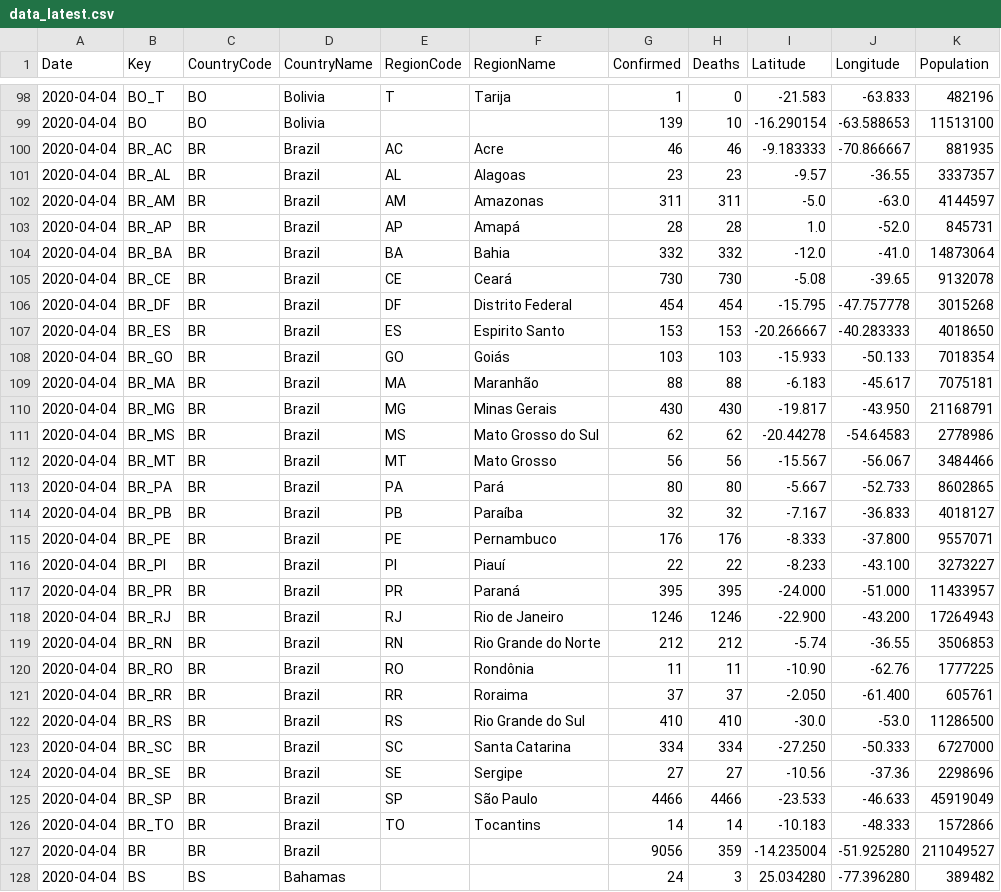
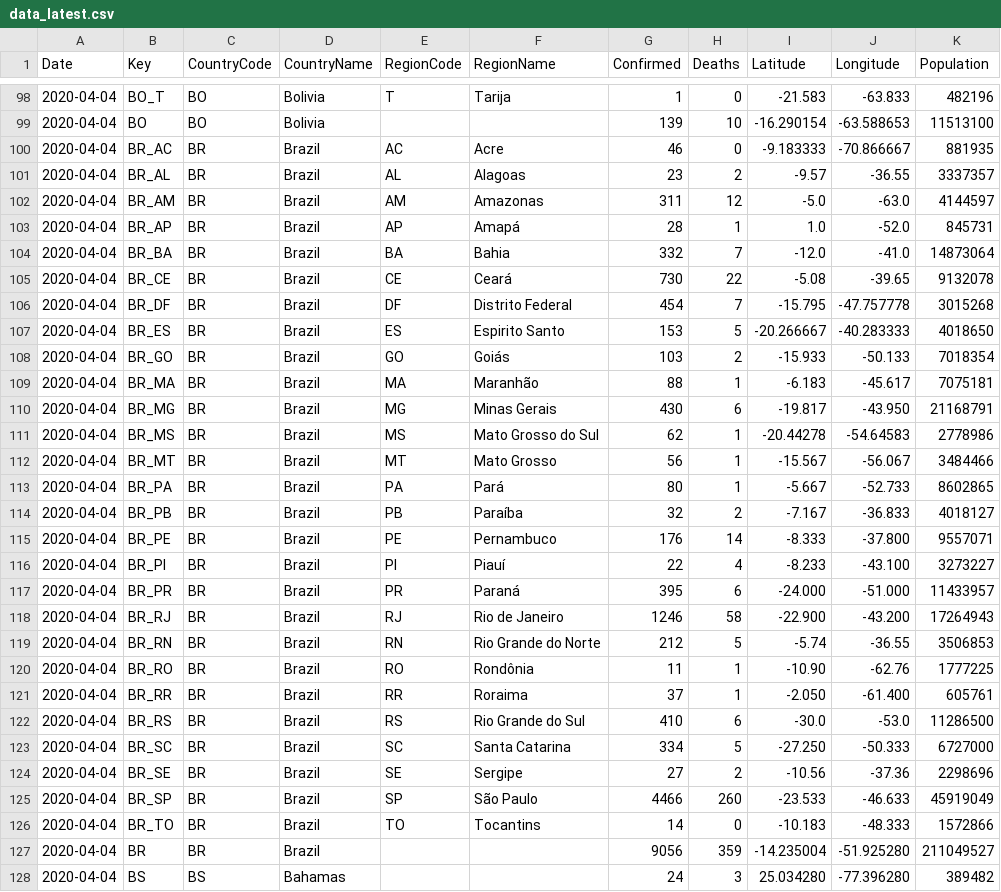
Before and after one commit to sfrias/data, a CSV file: data_latest.csv, drawn as a sheet; only a part is shown, gaps mark what is left out.

```diff
--- a/data_latest.csv
+++ b/data_latest.csv
@@ -99,29 +99,29 @@ Date,Key,CountryCode,CountryName,RegionCode,RegionName,Confirmed,Deaths,Latitude
 2020-04-04,BO,BO,Bolivia,,,139,10,-16.290154,-63.588653,11513100
-2020-04-04,BR_AC,BR,Brazil,AC,Acre,46,46,-9.183333,-70.866667,881935
-2020-04-04,BR_AL,BR,Brazil,AL,Alagoas,23,23,-9.57,-36.55,3337357
-2020-04-04,BR_AM,BR,Brazil,AM,Amazonas,311,311,-5.0,-63.0,4144597
-2020-04-04,BR_AP,BR,Brazil,AP,Amapá,28,28,1.0,-52.0,845731
-2020-04-04,BR_BA,BR,Brazil,BA,Bahia,332,332,-12.0,-41.0,14873064
-2020-04-04,BR_CE,BR,Brazil,CE,Ceará,730,730,-5.08,-39.65,9132078
-2020-04-04,BR_DF,BR,Brazil,DF,Distrito Federal,454,454,-15.795,-47.757778,3015268
-2020-04-04,BR_ES,BR,Brazil,ES,Espirito Santo,153,153,-20.266667,-40.283333,4018650
-2020-04-04,BR_GO,BR,Brazil,GO,Goiás,103,103,-15.933,-50.133,7018354
-2020-04-04,BR_MA,BR,Brazil,MA,Maranhão,88,88,-6.183,-45.617,7075181
-2020-04-04,BR_MG,BR,Brazil,MG,Minas Gerais,430,430,-19.817,-43.950,21168791
-2020-04-04,BR_MS,BR,Brazil,MS,Mato Grosso do Sul,62,62,-20.44278,-54.64583,2778986
-2020-04-04,BR_MT,BR,Brazil,MT,Mato Grosso,56,56,-15.567,-56.067,3484466
-2020-04-04,BR_PA,BR,Brazil,PA,Pará,80,80,-5.667,-52.733,8602865
-2020-04-04,BR_PB,BR,Brazil,PB,Paraíba,32,32,-7.167,-36.833,4018127
-2020-04-04,BR_PE,BR,Brazil,PE,Pernambuco,176,176,-8.333,-37.800,9557071
-2020-04-04,BR_PI,BR,Brazil,PI,Piauí,22,22,-8.233,-43.100,3273227
-2020-04-04,BR_PR,BR,Brazil,PR,Paraná,395,395,-24.000,-51.000,11433957
-2020-04-04,BR_RJ,BR,Brazil,RJ,Rio de Janeiro,1246,1246,-22.900,-43.200,17264943
-2020-04-04,BR_RN,BR,Brazil,RN,Rio Grande do Norte,212,212,-5.74,-36.55,3506853
-2020-04-04,BR_RO,BR,Brazil,RO,Rondônia,11,11,-10.90,-62.76,1777225
-2020-04-04,BR_RR,BR,Brazil,RR,Roraima,37,37,-2.050,-61.400,605761
-2020-04-04,BR_RS,BR,Brazil,RS,Rio Grande do Sul,410,410,-30.0,-53.0,11286500
-2020-04-04,BR_SC,BR,Brazil,SC,Santa Catarina,334,334,-27.250,-50.333,6727000
-2020-04-04,BR_SE,BR,Brazil,SE,Sergipe,27,27,-10.56,-37.36,2298696
-2020-04-04,BR_SP,BR,Brazil,SP,São Paulo,4466,4466,-23.533,-46.633,45919049
-2020-04-04,BR_TO,BR,Brazil,TO,Tocantins,14,14,-10.183,-48.333,1572866
+2020-04-04,BR_AC,BR,Brazil,AC,Acre,46,0,-9.183333,-70.866667,881935
+2020-04-04,BR_AL,BR,Brazil,AL,Alagoas,23,2,-9.57,-36.55,3337357
+2020-04-04,BR_AM,BR,Brazil,AM,Amazonas,311,12,-5.0,-63.0,4144597
+2020-04-04,BR_AP,BR,Brazil,AP,Amapá,28,1,1.0,-52.0,845731
+2020-04-04,BR_BA,BR,Brazil,BA,Bahia,332,7,-12.0,-41.0,14873064
+2020-04-04,BR_CE,BR,Brazil,CE,Ceará,730,22,-5.08,-39.65,9132078
+2020-04-04,BR_DF,BR,Brazil,DF,Distrito Federal,454,7,-15.795,-47.757778,3015268
+2020-04-04,BR_ES,BR,Brazil,ES,Espirito Santo,153,5,-20.266667,-40.283333,4018650
+2020-04-04,BR_GO,BR,Brazil,GO,Goiás,103,2,-15.933,-50.133,7018354
+2020-04-04,BR_MA,BR,Brazil,MA,Maranhão,88,1,-6.183,-45.617,7075181
+2020-04-04,BR_MG,BR,Brazil,MG,Minas Gerais,430,6,-19.817,-43.950,21168791
+2020-04-04,BR_MS,BR,Brazil,MS,Mato Grosso do Sul,62,1,-20.44278,-54.64583,2778986
+2020-04-04,BR_MT,BR,Brazil,MT,Mato Grosso,56,1,-15.567,-56.067,3484466
+2020-04-04,BR_PA,BR,Brazil,PA,Pará,80,1,-5.667,-52.733,8602865
+2020-04-04,BR_PB,BR,Brazil,PB,Paraíba,32,2,-7.167,-36.833,4018127
+2020-04-04,BR_PE,BR,Brazil,PE,Pernambuco,176,14,-8.333,-37.800,9557071
+2020-04-04,BR_PI,BR,Brazil,PI,Piauí,22,4,-8.233,-43.100,3273227
+2020-04-04,BR_PR,BR,Brazil,PR,Paraná,395,6,-24.000,-51.000,11433957
+2020-04-04,BR_RJ,BR,Brazil,RJ,Rio de Janeiro,1246,58,-22.900,-43.200,17264943
+2020-04-04,BR_RN,BR,Brazil,RN,Rio Grande do Norte,212,5,-5.74,-36.55,3506853
+2020-04-04,BR_RO,BR,Brazil,RO,Rondônia,11,1,-10.90,-62.76,1777225
+2020-04-04,BR_RR,BR,Brazil,RR,Roraima,37,1,-2.050,-61.400,605761
+2020-04-04,BR_RS,BR,Brazil,RS,Rio Grande do Sul,410,6,-30.0,-53.0,11286500
+2020-04-04,BR_SC,BR,Brazil,SC,Santa Catarina,334,5,-27.250,-50.333,6727000
+2020-04-04,BR_SE,BR,Brazil,SE,Sergipe,27,2,-10.56,-37.36,2298696
+2020-04-04,BR_SP,BR,Brazil,SP,São Paulo,4466,260,-23.533,-46.633,45919049
+2020-04-04,BR_TO,BR,Brazil,TO,Tocantins,14,0,-10.183,-48.333,1572866
 2020-04-04,BR,BR,Brazil,,,9056,359,-14.235004,-51.925280,211049527
```
Also changed, not shown: data_categories.csv, data_minimal.csv, 32 other files.
